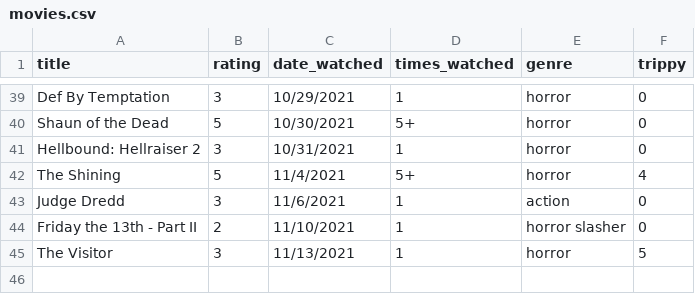
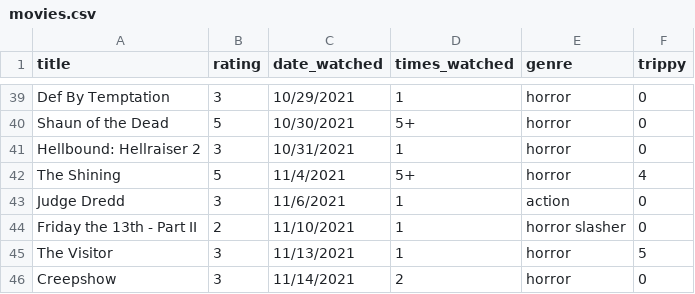
Before and after one commit to ColbPeyton/movie_db, a CSV file: db/movies.csv, drawn as a sheet; only a part is shown, gaps mark what is left out.

Commit message:
add new data point

```diff
--- a/db/movies.csv
+++ b/db/movies.csv
@@ -45 +45,2 @@ Friday the 13th - Part II,2,11/10/2021,1,"horror slasher",0
 The Visitor,3,11/13/2021,1,"horror",5
+Creepshow,3,11/14/2021,2,"horror",0
```
